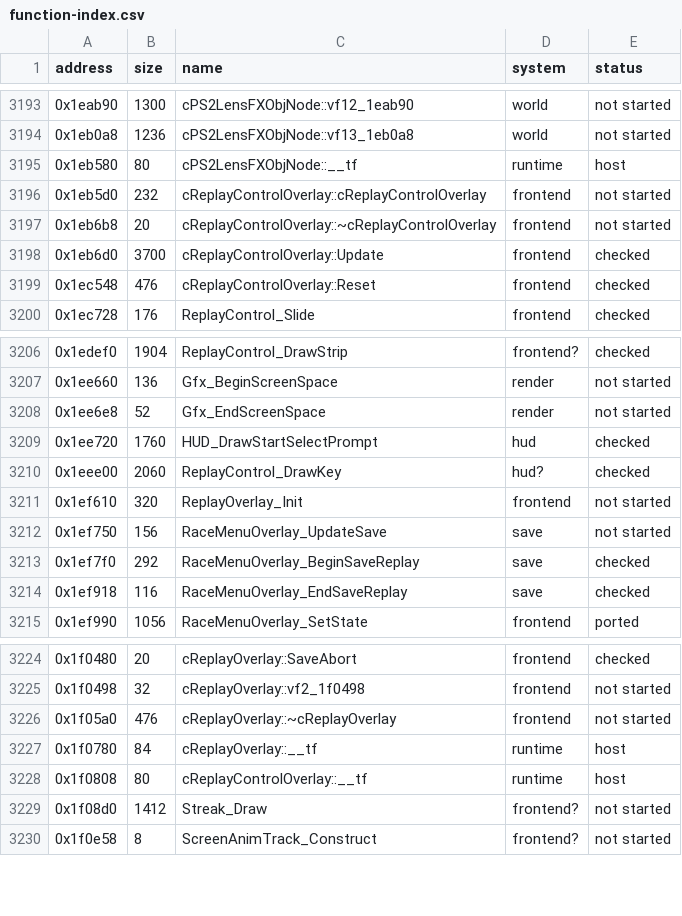
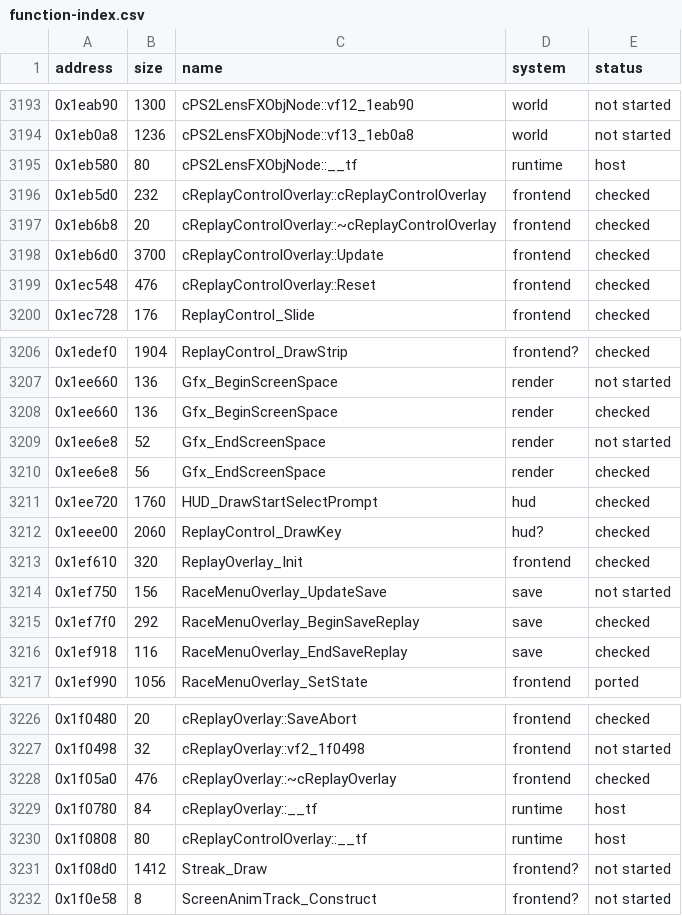
Before and after one commit to ed-slopper/SSX-TRICKY-RUST-REWRITE, a CSV file: tricky-rs/docs/function-index.csv, drawn as a sheet; only a part is shown, gaps mark what is left out.

```diff
--- a/tricky-rs/docs/function-index.csv
+++ b/tricky-rs/docs/function-index.csv
@@ -3195,4 +3195,4 @@ address,size,name,system,status
 0x1eb580,80,cPS2LensFXObjNode::__tf,runtime,host
-0x1eb5d0,232,cReplayControlOverlay::cReplayControlOverlay,frontend,not started
-0x1eb6b8,20,cReplayControlOverlay::~cReplayControlOverlay,frontend,not started
+0x1eb5d0,232,cReplayControlOverlay::cReplayControlOverlay,frontend,checked
+0x1eb6b8,20,cReplayControlOverlay::~cReplayControlOverlay,frontend,checked
 0x1eb6d0,3700,cReplayControlOverlay::Update,frontend,checked
@@ -3207,6 +3207,8 @@ address,size,name,system,status
 0x1ee660,136,Gfx_BeginScreenSpace,render,not started
+0x1ee660,136,Gfx_BeginScreenSpace,render,checked
 0x1ee6e8,52,Gfx_EndScreenSpace,render,not started
+0x1ee6e8,56,Gfx_EndScreenSpace,render,checked
 0x1ee720,1760,HUD_DrawStartSelectPrompt,hud,checked
 0x1eee00,2060,ReplayControl_DrawKey,hud?,checked
-0x1ef610,320,ReplayOverlay_Init,frontend,not started
+0x1ef610,320,ReplayOverlay_Init,frontend,checked
 0x1ef750,156,RaceMenuOverlay_UpdateSave,save,not started
@@ -3225,3 +3227,3 @@ address,size,name,system,status
 0x1f0498,32,cReplayOverlay::vf2_1f0498,frontend,not started
-0x1f05a0,476,cReplayOverlay::~cReplayOverlay,frontend,not started
+0x1f05a0,476,cReplayOverlay::~cReplayOverlay,frontend,checked
 0x1f0780,84,cReplayOverlay::__tf,runtime,host
```
Also changed, not shown: 3 other files.
